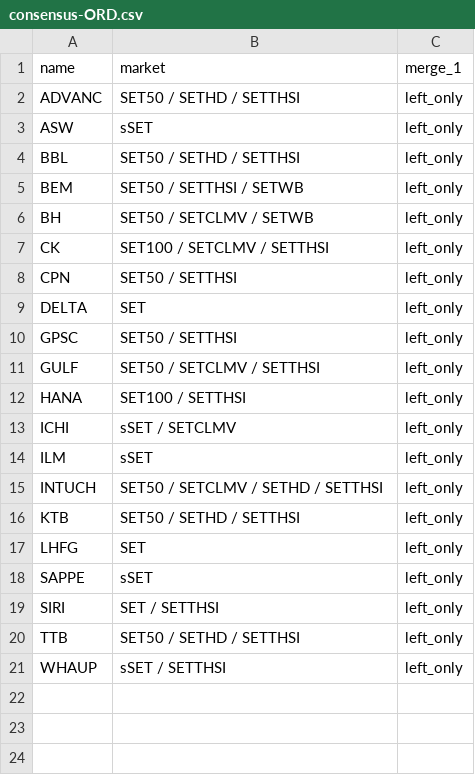
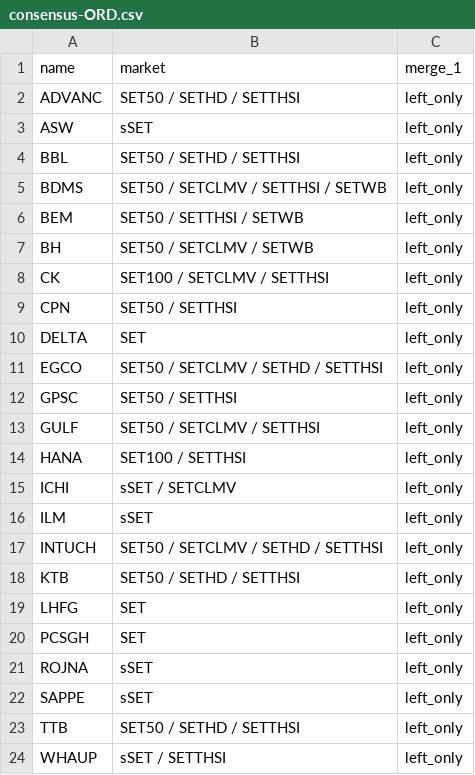
Before and after one commit to santimcs/obsidian-git-sync, a CSV file: Data/consensus-ORD.csv, drawn as a sheet; removed rows and columns are numbered as before the commit, all else as after; the diff names each change by its address in the sheet, - before the commit and + after, or states it on an @@ line.

```diff
--- a/Data/consensus-ORD.csv
+++ b/Data/consensus-ORD.csv
+row 5: BDMS | SET50 / SETCLMV / SETTHSI / SETWB | left_only
+row 11: EGCO | SET50 / SETCLMV / SETHD / SETTHSI | left_only
+row 20: PCSGH | SET | left_only
+row 21: ROJNA | sSET | left_only
-row 19: SIRI | SET / SETTHSI | left_only
```
Also changed, not shown: Data/Price-Today.csv, Data/daily-sales-prices.csv, 16 other files.
